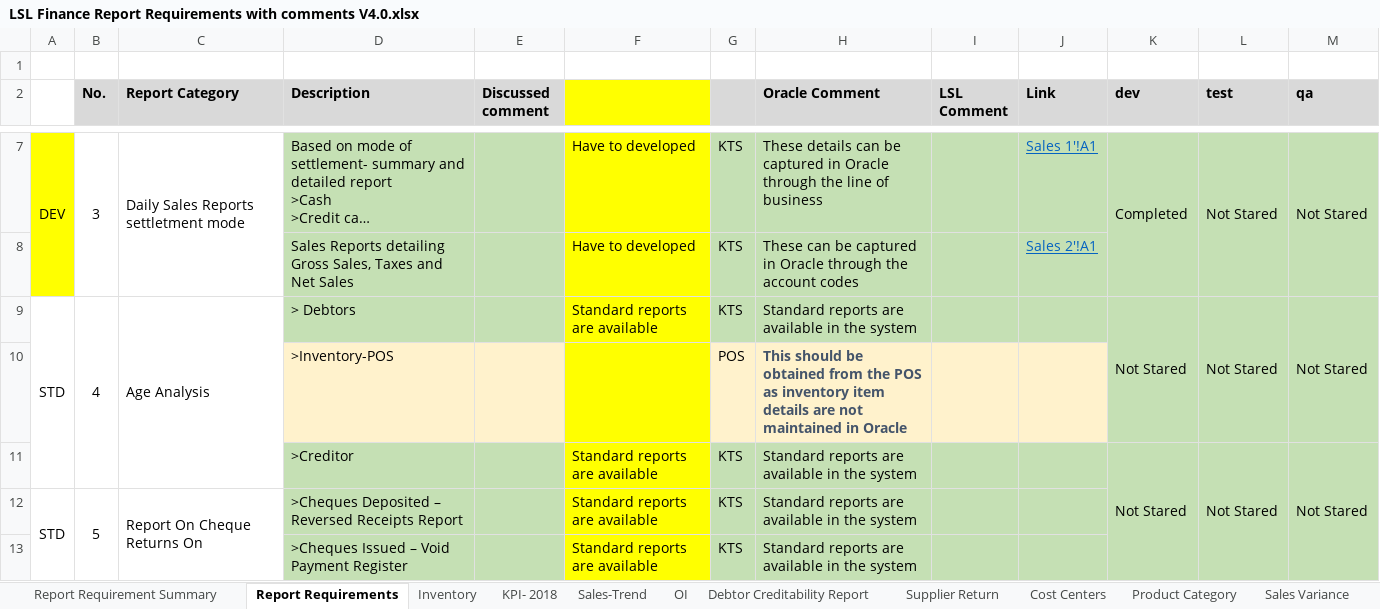
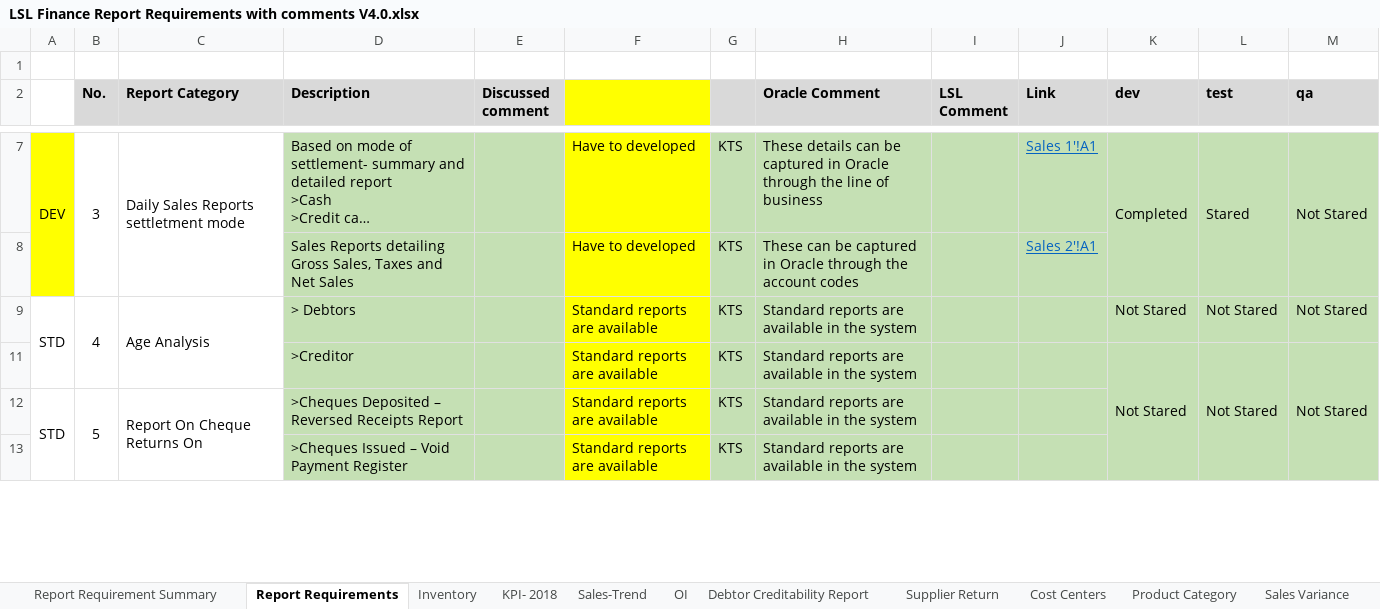
Before and after one commit to sayzsadz/lsl-test, an Excel workbook: LSL/Transactional Data/Management Reports/LSL Finance Report Requirements with comments V4.0.xlsx, sheet Report Requirements, drawn as a sheet; only a part is shown, gaps mark what is left out; long unchanged cells end in …; values as stored, in another font and other column widths than the file's, no borders; charts and pictures not drawn; the diff covers the shown part only; the diff names each change by its address in the sheet, - before the commit and + after, or states it on an @@ line.

```diff
--- a/LSL/Transactional Data/Management Reports/LSL Finance Report Requirements with comments V4.0.xlsx (sheet Report Requirements)
+++ b/LSL/Transactional Data/Management Reports/LSL Finance Report Requirements with comments V4.0.xlsx (sheet Report Requirements)
-L7 (test): Not Stared
+L7 (test): Stared
-K9:K10 merged
-L9:L10 merged
-M9:M10 merged
@@ row 10 hidden:  |  |  | >Inventory-POS |  |  | POS | This should be obtained from the POS as inventory item details are not maintained in Oracle @@
```
Also changed, not shown: 1 removed row, 2 hidden or unhidden rows, 3 edited cells, cell formats and merged cells elsewhere in this sheet, formulas that keep their value, hidden cells, charts or pictures, 31 other files.
